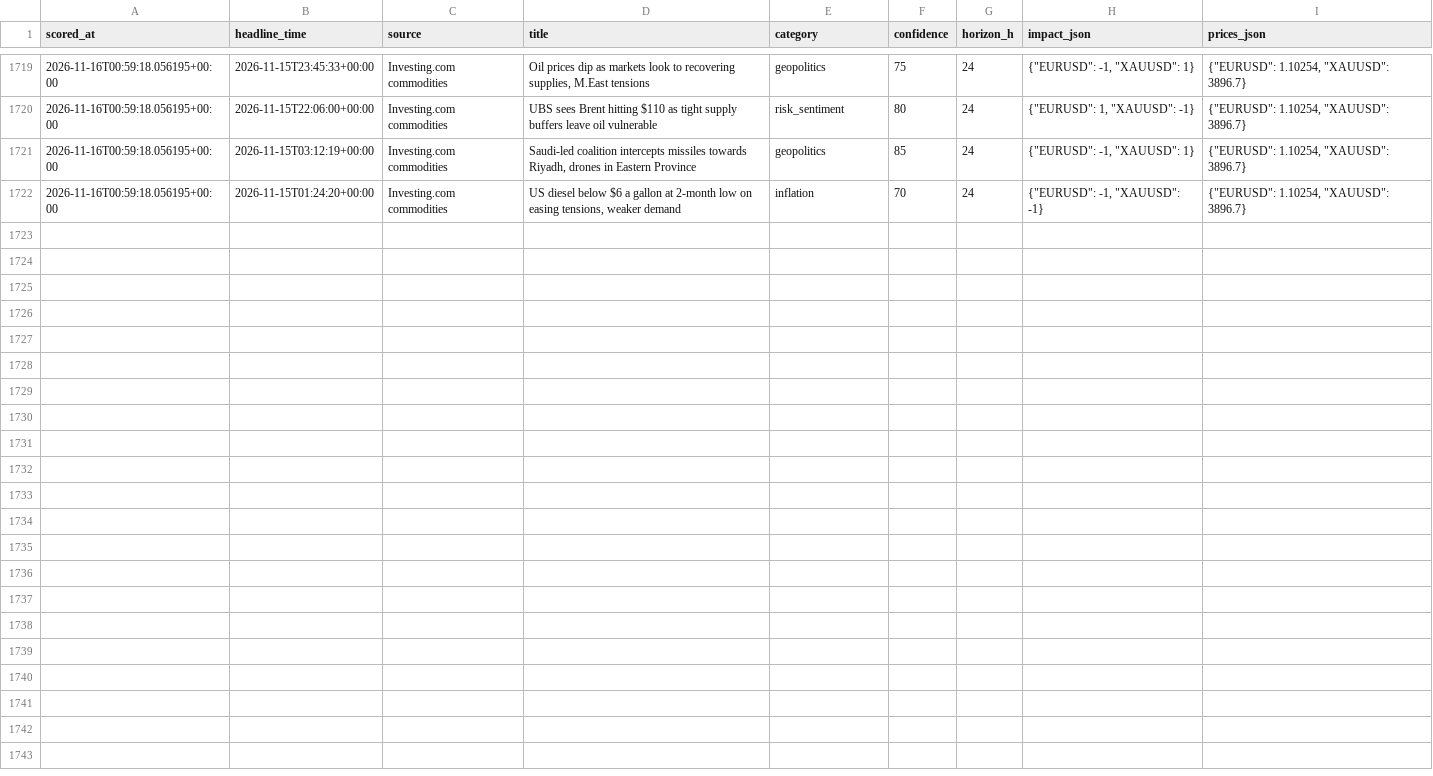
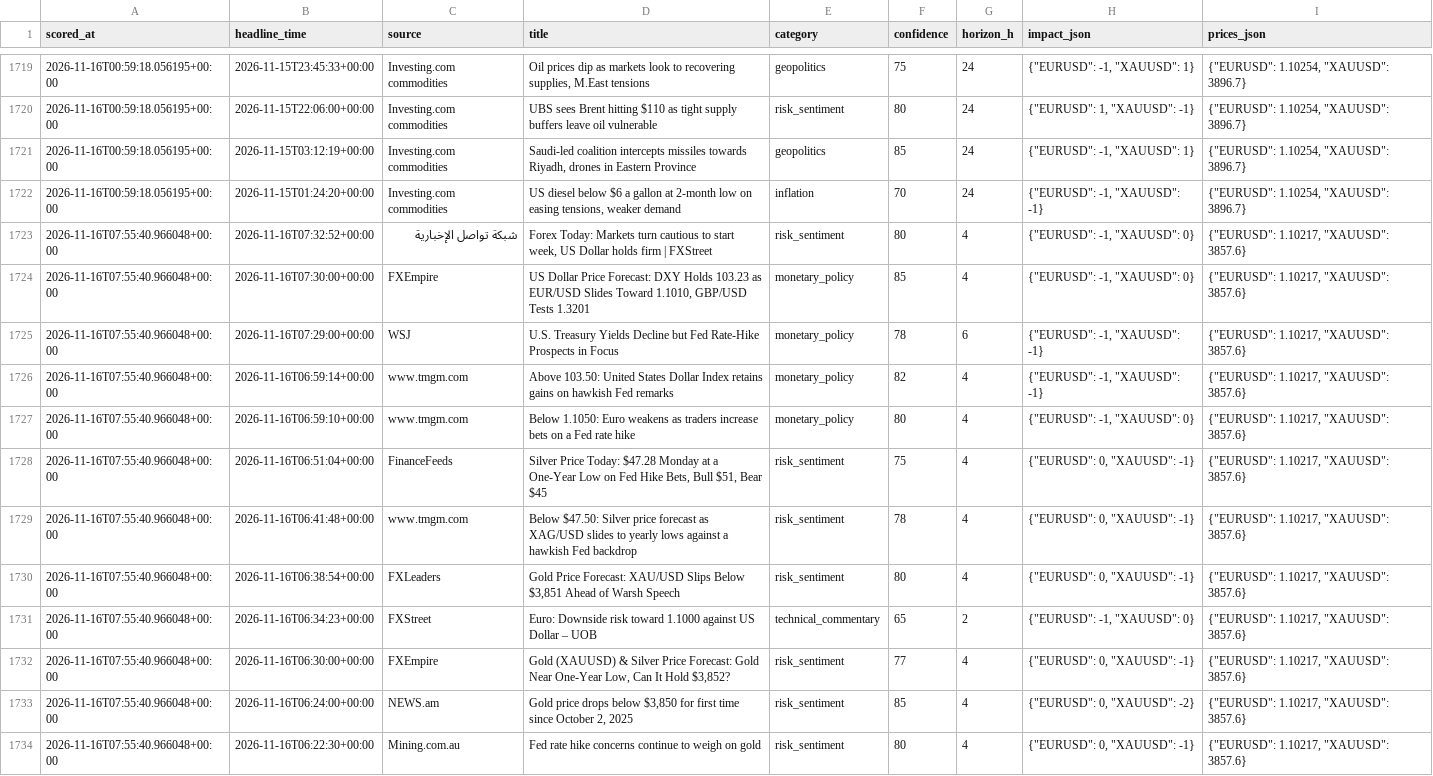
Before and after one commit to sobhansbp/Trade-, a CSV file: journal/news_scores.csv, drawn as a sheet; only a part is shown, gaps mark what is left out; the diff names each change by its address in the sheet, - before the commit and + after, or states it on an @@ line.

```diff
--- a/journal/news_scores.csv
+++ b/journal/news_scores.csv
+row 1723: 2026-11-16T07:55:40.966048+00:00 | 2026-11-16T07:32:52+00:00 | شبكة تواصل الإخبارية | Forex Today: Markets turn cautious to start week, US Dollar holds firm | FXStreet | risk_sentiment | 80 | 4 | {"EURUSD": -1, "XAUUSD": 0} | {"EURUSD": 1.10217, "XAUUSD": 3857.6}
+row 1724: 2026-11-16T07:55:40.966048+00:00 | 2026-11-16T07:30:00+00:00 | FXEmpire | US Dollar Price Forecast: DXY Holds 103.23 as EUR/USD Slides Toward 1.1010, GBP/USD Tests 1.3201 | monetary_policy | 85 | 4 | {"EURUSD": -1, "XAUUSD": 0} | {"EURUSD": 1.10217, "XAUUSD": 3857.6}
+row 1725: 2026-11-16T07:55:40.966048+00:00 | 2026-11-16T07:29:00+00:00 | WSJ | U.S. Treasury Yields Decline but Fed Rate-Hike Prospects in Focus | monetary_policy | 78 | 6 | {"EURUSD": -1, "XAUUSD": -1} | {"EURUSD": 1.10217, "XAUUSD": 3857.6}
+row 1726: 2026-11-16T07:55:40.966048+00:00 | 2026-11-16T06:59:14+00:00 | www.tmgm.com | Above 103.50: United States Dollar Index retains gains on hawkish Fed remarks | monetary_policy | 82 | 4 | {"EURUSD": -1, "XAUUSD": -1} | {"EURUSD": 1.10217, "XAUUSD": 3857.6}
+row 1727: 2026-11-16T07:55:40.966048+00:00 | 2026-11-16T06:59:10+00:00 | www.tmgm.com | Below 1.1050: Euro weakens as traders increase bets on a Fed rate hike | monetary_policy | 80 | 4 | {"EURUSD": -1, "XAUUSD": 0} | {"EURUSD": 1.10217, "XAUUSD": 3857.6}
+row 1728: 2026-11-16T07:55:40.966048+00:00 | 2026-11-16T06:51:04+00:00 | FinanceFeeds | Silver Price Today: $47.28 Monday at a One-Year Low on Fed Hike Bets, Bull $51, Bear $45 | risk_sentiment | 75 | 4 | {"EURUSD": 0, "XAUUSD": -1} | {"EURUSD": 1.10217, "XAUUSD": 3857.6}
+row 1729: 2026-11-16T07:55:40.966048+00:00 | 2026-11-16T06:41:48+00:00 | www.tmgm.com | Below $47.50: Silver price forecast as XAG/USD slides to yearly lows against a hawkish Fed backdrop | risk_sentiment | 78 | 4 | {"EURUSD": 0, "XAUUSD": -1} | {"EURUSD": 1.10217, "XAUUSD": 3857.6}
+row 1730: 2026-11-16T07:55:40.966048+00:00 | 2026-11-16T06:38:54+00:00 | FXLeaders | Gold Price Forecast: XAU/USD Slips Below $3,851 Ahead of Warsh Speech | risk_sentiment | 80 | 4 | {"EURUSD": 0, "XAUUSD": -1} | {"EURUSD": 1.10217, "XAUUSD": 3857.6}
+row 1731: 2026-11-16T07:55:40.966048+00:00 | 2026-11-16T06:34:23+00:00 | FXStreet | Euro: Downside risk toward 1.1000 against US Dollar – UOB | technical_commentary | 65 | 2 | {"EURUSD": -1, "XAUUSD": 0} | {"EURUSD": 1.10217, "XAUUSD": 3857.6}
+row 1732: 2026-11-16T07:55:40.966048+00:00 | 2026-11-16T06:30:00+00:00 | FXEmpire | Gold (XAUUSD) & Silver Price Forecast: Gold Near One-Year Low, Can It Hold $3,852? | risk_sentiment | 77 | 4 | {"EURUSD": 0, "XAUUSD": -1} | {"EURUSD": 1.10217, "XAUUSD": 3857.6}
+row 1733: 2026-11-16T07:55:40.966048+00:00 | 2026-11-16T06:24:00+00:00 | NEWS.am | Gold price drops below $3,850 for first time since October 2, 2025 | risk_sentiment | 85 | 4 | {"EURUSD": 0, "XAUUSD": -2} | {"EURUSD": 1.10217, "XAUUSD": 3857.6}
+row 1734: 2026-11-16T07:55:40.966048+00:00 | 2026-11-16T06:22:30+00:00 | Mining.com.au | Fed rate hike concerns continue to weigh on gold | risk_sentiment | 80 | 4 | {"EURUSD": 0, "XAUUSD": -1} | {"EURUSD": 1.10217, "XAUUSD": 3857.6}
```
Also changed, not shown: journal/paper_equity.csv, journal/paper_trades.csv, 4 other files.
